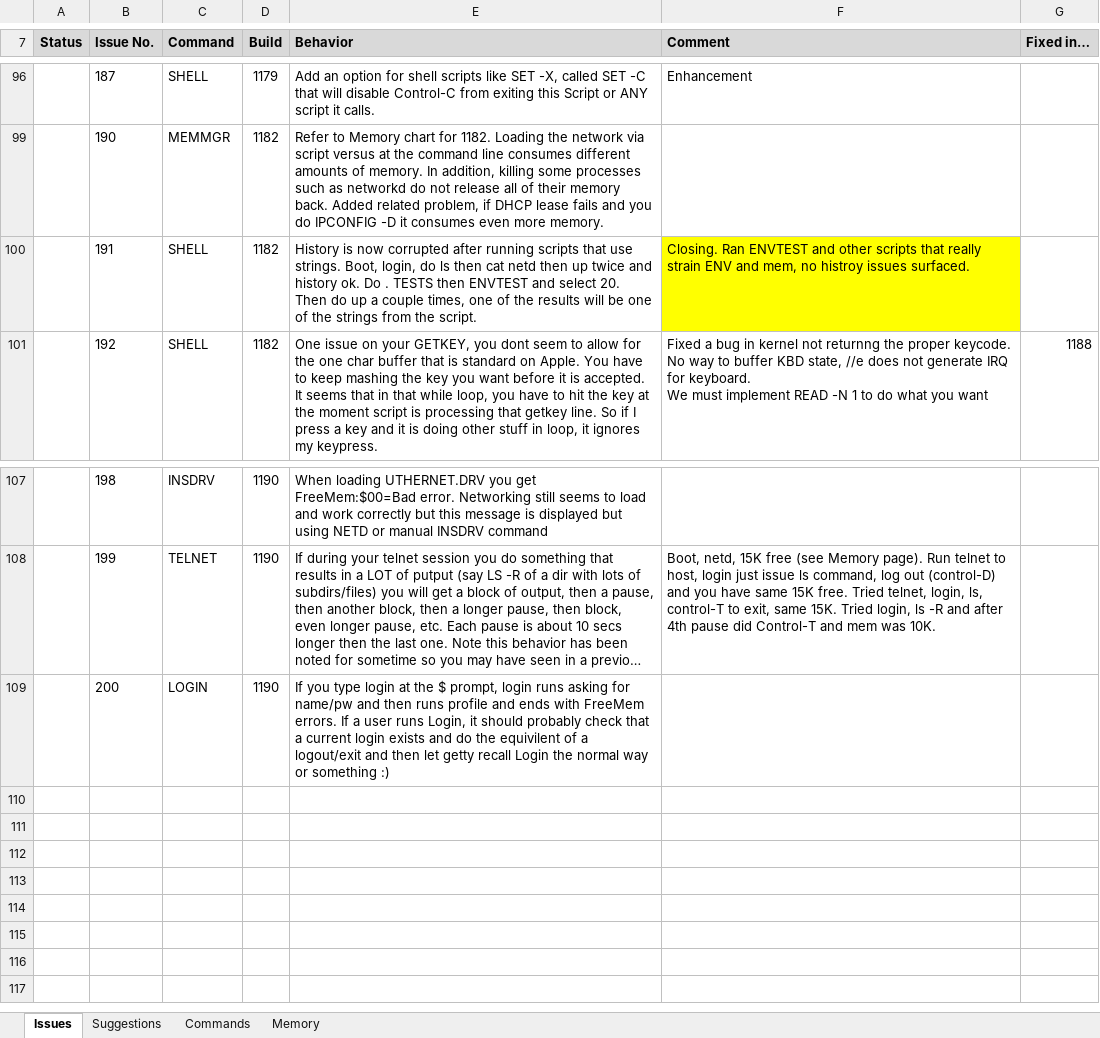
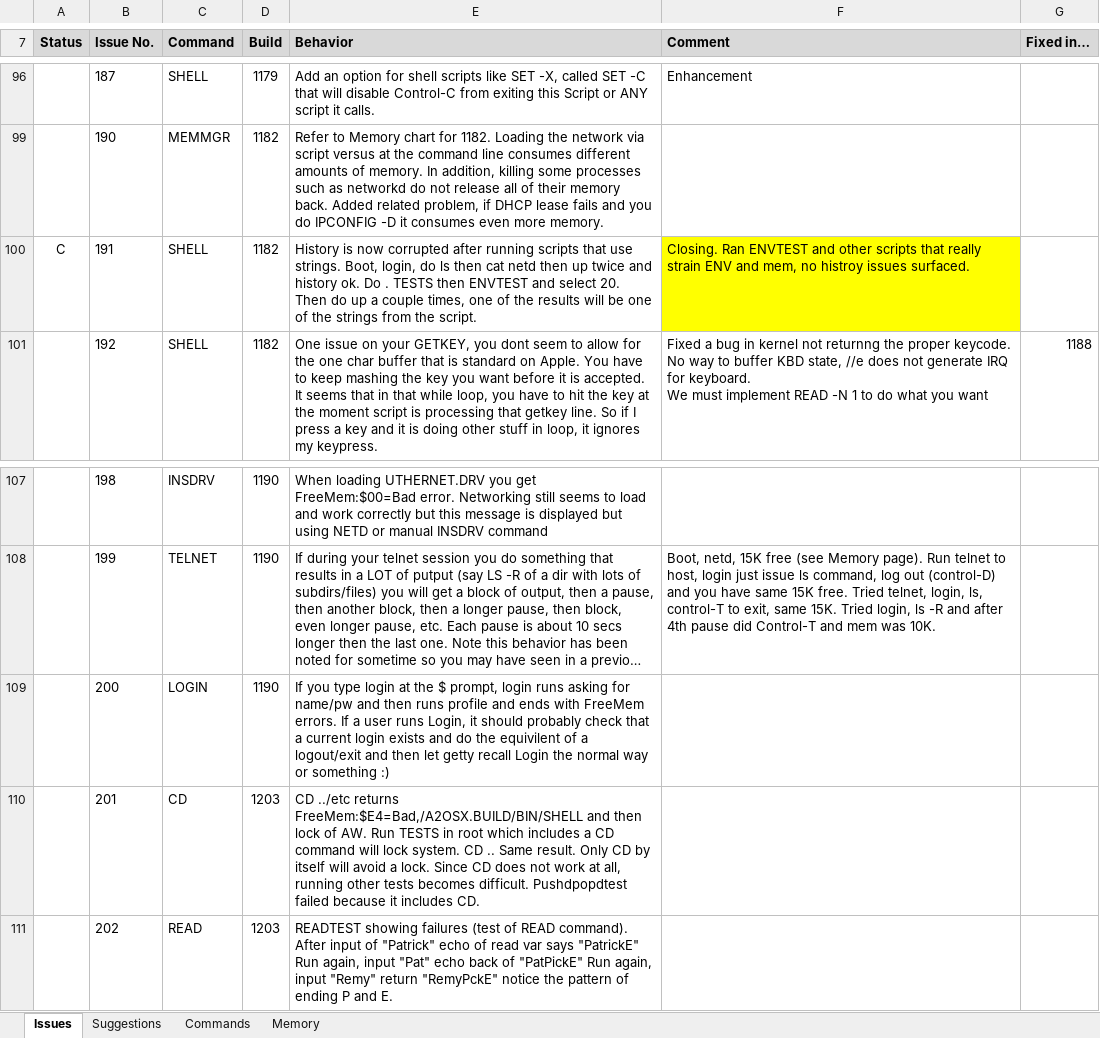
Before and after one commit to A2osX/A2osX, an Excel workbook: .A2osX Issue List.xlsx, sheet Issues, drawn as a sheet; only a part is shown, gaps mark what is left out; long unchanged cells end in …; values as stored, in another font and other column widths than the file's, no borders; the diff names each change by its address in the sheet, - before the commit and + after, or states it on an @@ line.

```diff
--- a/.A2osX Issue List.xlsx (sheet Issues)
+++ b/.A2osX Issue List.xlsx (sheet Issues)
-A100 (Status): (empty)
+A100 (Status): C
+row 110:  | 201 | CD | 1203 | CD ../etc returns FreeMem:$E4=Bad,/A2OSX.BUILD/BIN/SHELL and then lock of AW. Run TESTS in root which includes a CD command will lock system. CD .. Same result. Only CD by itself will avoid a lock. Since CD does not work at all, running other tests becomes difficult. Pushdpopdtest failed because it includes CD.
+row 111:  | 202 | READ | 1203 | READTEST showing failures (test of READ command). After input of "Patrick" echo of read var says "PatrickE" Run again, input "Pat" echo back of "PatPickE" Run again, input "Remy" return "RemyPckE" notice the pattern of ending P and E.
```
Also changed, not shown: sheet Memory, 1 other file.
